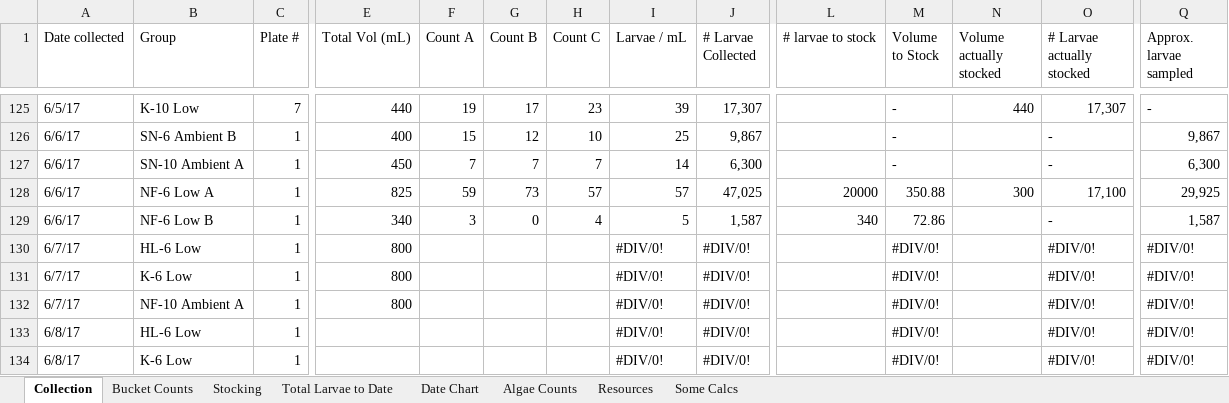
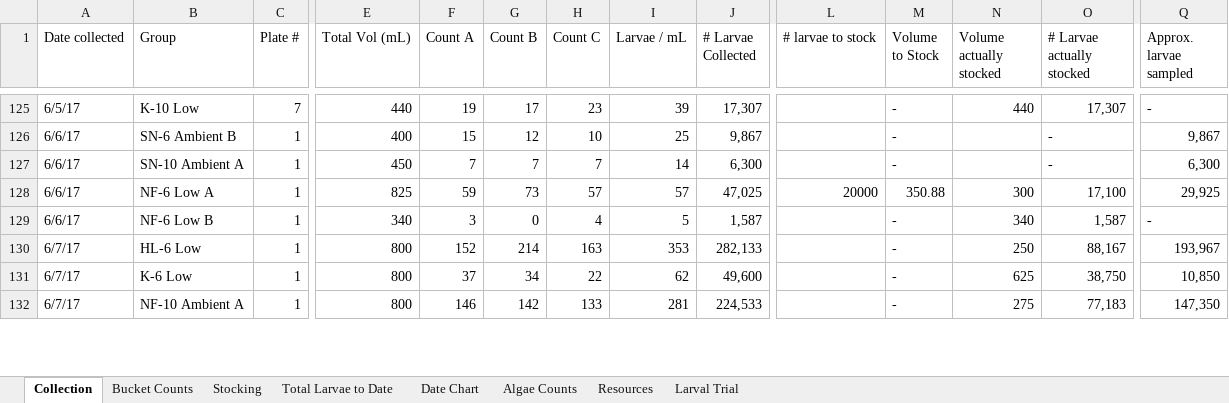
Before and after one commit to laurahspencer/O.lurida_Stress, an Excel workbook: Data/Larvae-Data.xlsx, sheet Collection, drawn as a sheet; only a part is shown, gaps mark what is left out; values as stored, in another font and other column widths than the file's, no cell formats; removed rows and columns are numbered as before the commit, all else as after; rows hold the shown columns only; the diff covers the shown part only; the diff names each change by its address in the sheet, - before the commit and + after, or states it on an @@ line.

Commit message:
Updated notebook and Larvae data

```diff
--- a/Data/Larvae-Data.xlsx (sheet Collection)
+++ b/Data/Larvae-Data.xlsx (sheet Collection)
-sheet tab: Some Calcs
+sheet tab: Larval Trial
-L129 (# larvae to stock): 340
+L129 (# larvae to stock): (empty)
-M129 (Volume to Stock): 72.86
+M129 (Volume to Stock): -
-N129 (Volume actually stocked): (empty)
+N129 (Volume actually stocked): 340
-O129 (# Larvae actually stocked): -
+O129 (# Larvae actually stocked): 1,587
-Q129 (Approx. larvae sampled): 1,587
+Q129 (Approx. larvae sampled): -
-F130 (Count A): (empty)
+F130 (Count A): 152
-G130 (Count B): (empty)
+G130 (Count B): 214
-H130 (Count C): (empty)
+H130 (Count C): 163
-I130 (Larvae / mL): #DIV/0!
+I130 (Larvae / mL): 353
-J130 (# Larvae Collected): #DIV/0!
+J130 (# Larvae Collected): 282,133
-M130:M132 (Volume to Stock): #DIV/0!
+M130:M132 (Volume to Stock): -
-N130 (Volume actually stocked): (empty)
+N130 (Volume actually stocked): 250
-O130 (# Larvae actually stocked): #DIV/0!
+O130 (# Larvae actually stocked): 88,167
-Q130 (Approx. larvae sampled): #DIV/0!
+Q130 (Approx. larvae sampled): 193,967
-F131 (Count A): (empty)
+F131 (Count A): 37
-G131 (Count B): (empty)
+G131 (Count B): 34
-H131 (Count C): (empty)
+H131 (Count C): 22
-I131 (Larvae / mL): #DIV/0!
+I131 (Larvae / mL): 62
-J131 (# Larvae Collected): #DIV/0!
+J131 (# Larvae Collected): 49,600
-N131 (Volume actually stocked): (empty)
+N131 (Volume actually stocked): 625
-O131 (# Larvae actually stocked): #DIV/0!
+O131 (# Larvae actually stocked): 38,750
-Q131 (Approx. larvae sampled): #DIV/0!
+Q131 (Approx. larvae sampled): 10,850
-F132 (Count A): (empty)
+F132 (Count A): 146
-G132 (Count B): (empty)
+G132 (Count B): 142
-H132 (Count C): (empty)
+H132 (Count C): 133
-I132 (Larvae / mL): #DIV/0!
+I132 (Larvae / mL): 281
-J132 (# Larvae Collected): #DIV/0!
+J132 (# Larvae Collected): 224,533
-N132 (Volume actually stocked): (empty)
+N132 (Volume actually stocked): 275
-O132 (# Larvae actually stocked): #DIV/0!
+O132 (# Larvae actually stocked): 77,183
-Q132 (Approx. larvae sampled): #DIV/0!
+Q132 (Approx. larvae sampled): 147,350
-row 133: 6/8/17 | HL-6 Low | 1 |  |  |  |  | #DIV/0! | #DIV/0! |  | #DIV/0! |  | #DIV/0! | #DIV/0!
-row 134: 6/8/17 | K-6 Low | 1 |  |  |  |  | #DIV/0! | #DIV/0! |  | #DIV/0! |  | #DIV/0! | #DIV/0!
```
Also changed, not shown: 38 added rows, 36 removed rows and 2 edited cells elsewhere in this sheet, sheet Bucket Counts, sheet Total Larvae to Date, sheet Larval Trial, sheet Date Chart, cell formats, formulas that keep their value, hidden cells, charts or pictures, 7 other files.
